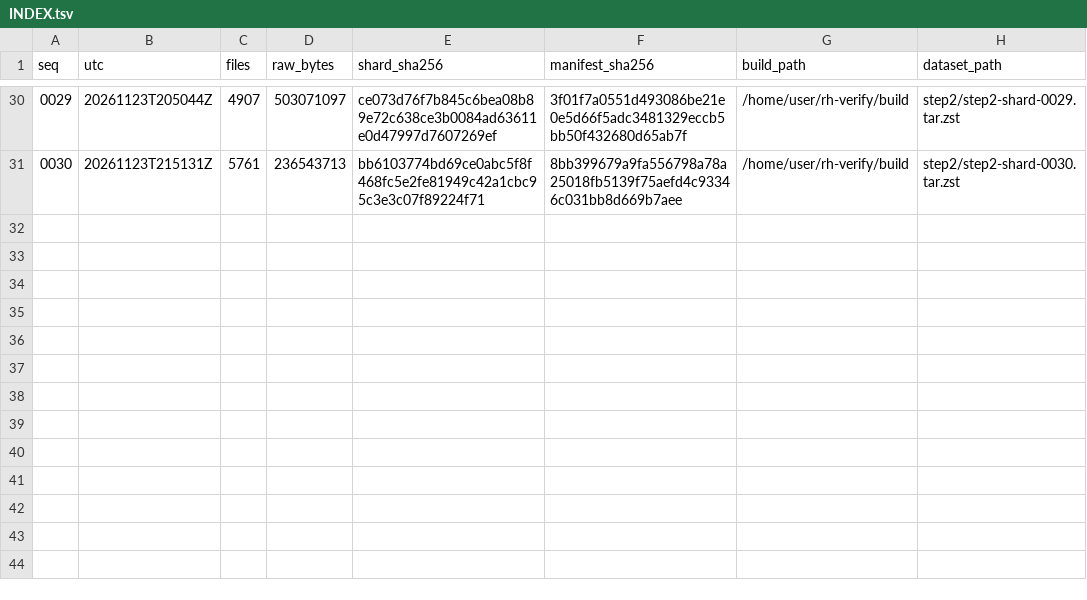
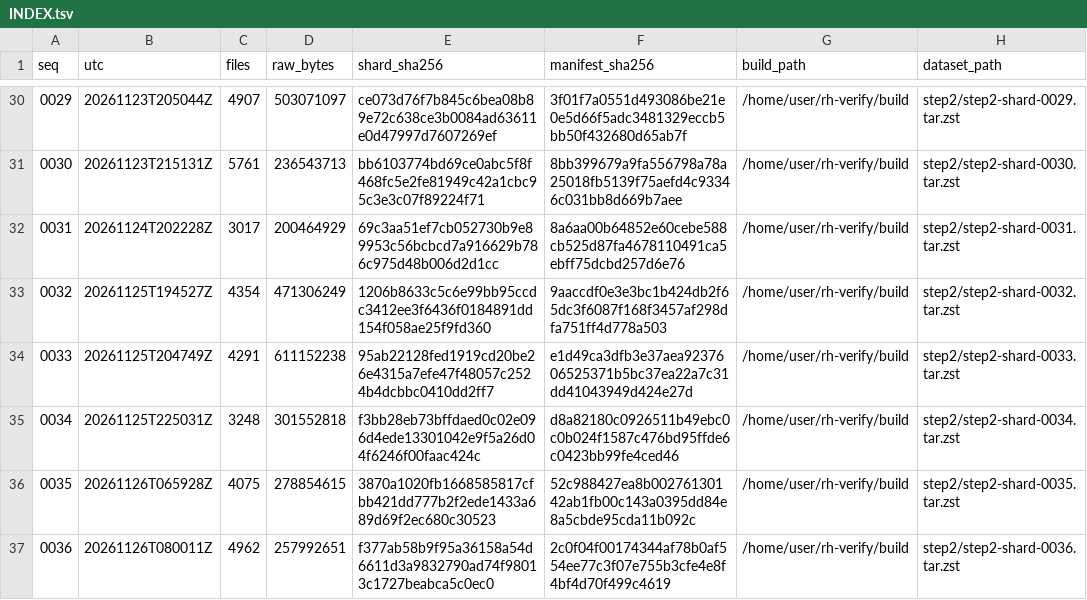
Before and after one commit to borism/riemann-hypothesis, a TSV file: verification/checkpoints/step2/INDEX.tsv, drawn as a sheet; only a part is shown, gaps mark what is left out; the diff names each change by its address in the sheet, - before the commit and + after, or states it on an @@ line.

```diff
--- a/verification/checkpoints/step2/INDEX.tsv
+++ b/verification/checkpoints/step2/INDEX.tsv
+row 32: 0031 | 20261124T202228Z | 3017 | 200464929 | 69c3aa51ef7cb052730b9e89953c56bcbcd7a916629b786c975d48b006d2d1cc | 8a6aa00b64852e60cebe588cb525d87fa4678110491ca5ebff75dcbd257d6e76 | /home/user/rh-verify/build | step2/step2-shard-0031.tar.zst
+row 33: 0032 | 20261125T194527Z | 4354 | 471306249 | 1206b8633c5c6e99bb95ccdc3412ee3f6436f0184891dd154f058ae25f9fd360 | 9aaccdf0e3e3bc1b424db2f65dc3f6087f168f3457af298dfa751ff4d778a503 | /home/user/rh-verify/build | step2/step2-shard-0032.tar.zst
+row 34: 0033 | 20261125T204749Z | 4291 | 611152238 | 95ab22128fed1919cd20be26e4315a7efe47f48057c2524b4dcbbc0410dd2ff7 | e1d49ca3dfb3e37aea9237606525371b5bc37ea22a7c31dd41043949d424e27d | /home/user/rh-verify/build | step2/step2-shard-0033.tar.zst
+row 35: 0034 | 20261125T225031Z | 3248 | 301552818 | f3bb28eb73bffdaed0c02e096d4ede13301042e9f5a26d04f6246f00faac424c | d8a82180c0926511b49ebc0c0b024f1587c476bd95ffde6c0423bb99fe4ced46 | /home/user/rh-verify/build | step2/step2-shard-0034.tar.zst
+row 36: 0035 | 20261126T065928Z | 4075 | 278854615 | 3870a1020fb1668585817cfbb421dd777b2f2ede1433a689d69f2ec680c30523 | 52c988427ea8b00276130142ab1fb00c143a0395dd84e8a5cbde95cda11b092c | /home/user/rh-verify/build | step2/step2-shard-0035.tar.zst
+row 37: 0036 | 20261126T080011Z | 4962 | 257992651 | f377ab58b9f95a36158a54d6611d3a9832790ad74f98013c1727beabca5c0ec0 | 2c0f04f00174344af78b0af554ee77c3f07e755b3cfe4e8f4bf4d70f499c4619 | /home/user/rh-verify/build | step2/step2-shard-0036.tar.zst
```
Also changed, not shown: verification/runs/20261122-step2-live/progress.tsv, 3 other files.
